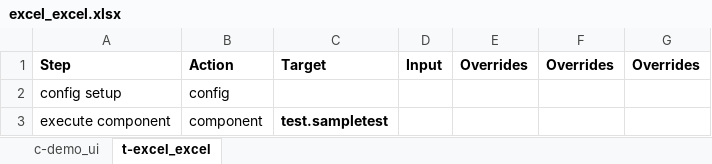
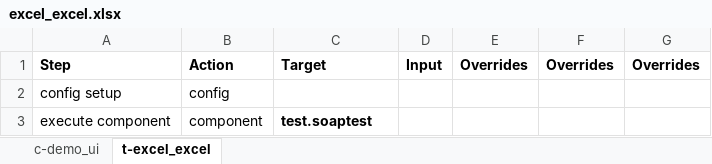
Before and after one commit to tmobile/codeless, an Excel workbook: example_usage/suites/excel_excel.xlsx, sheet t-excel_excel, drawn as a sheet; values as stored, in another font and other column widths than the file's, no borders; the diff names each change by its address in the sheet, - before the commit and + after, or states it on an @@ line.

```diff
--- a/example_usage/suites/excel_excel.xlsx (sheet t-excel_excel)
+++ b/example_usage/suites/excel_excel.xlsx (sheet t-excel_excel)
-C3: test.sampletest
+C3: test.soaptest
```
Also changed, not shown: example_usage/suites/cbtest.xlsx, example_usage/suites/sampletest.xlsx, 2 other files.
